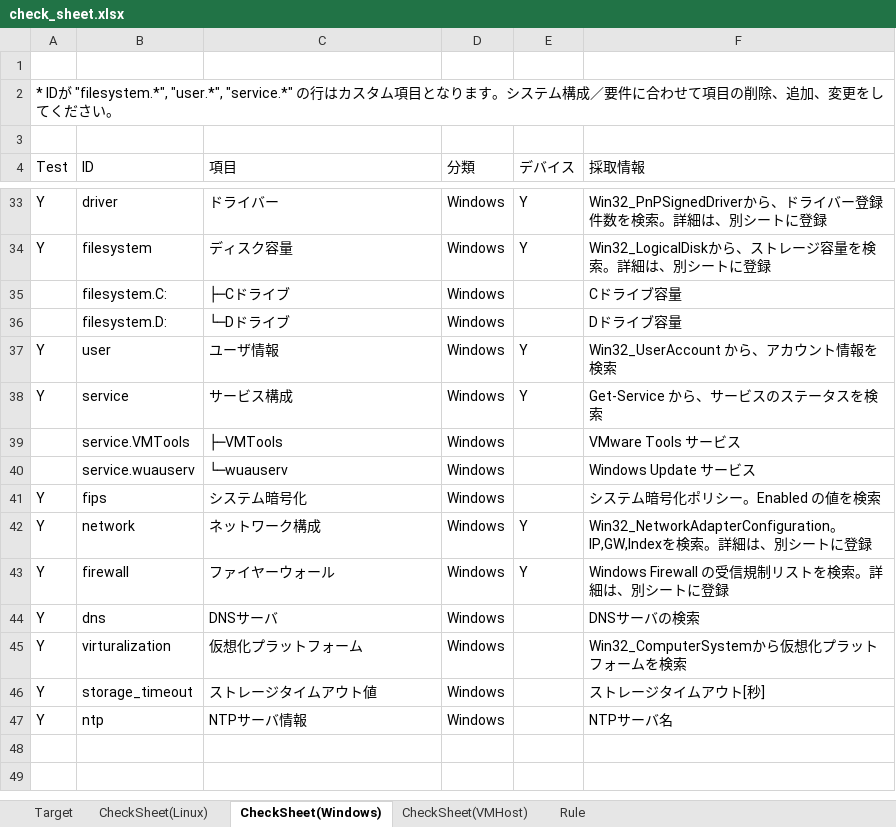
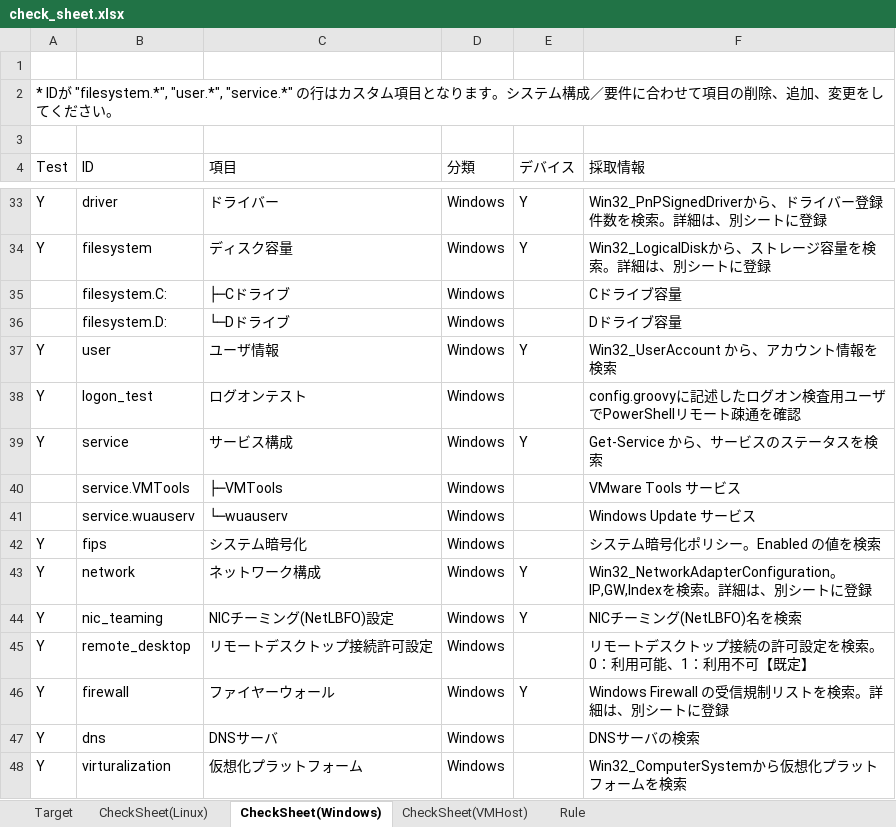
Before and after one commit to frsw3nr/gradle-server-acceptance, an Excel workbook: src/main/resources/root/en/check_sheet.xlsx, sheet CheckSheet(Windows), drawn as a sheet; only a part is shown, gaps mark what is left out; the shorter side is filled out with more unchanged rows; values as stored, in another font and other column widths than the file's, no borders; the diff names each change by its address in the sheet, - before the commit and + after, or states it on an @@ line.

```diff
--- a/src/main/resources/root/en/check_sheet.xlsx (sheet CheckSheet(Windows))
+++ b/src/main/resources/root/en/check_sheet.xlsx (sheet CheckSheet(Windows))
+row 38: Y | logon_test | ログオンテスト | Windows |  | config.groovyに記述したログオン検査用ユーザでPowerShellリモート疎通を確認
+row 44: Y | nic_teaming | NICチーミング(NetLBFO)設定 | Windows | Y | NICチーミング(NetLBFO)名を検索
+row 45: Y | remote_desktop | リモートデスクトップ接続許可設定 | Windows |  | リモートデスクトップ接続の許可設定を検索。0：利用可能、1：利用不可【既定】
```
Also changed, not shown: sheet CheckSheet(Linux), sheet Rule, sheet Target, check_sheet.xlsx, src/main/resources/root/jp/サーバーチェックシート.xlsx, 11 other files.
